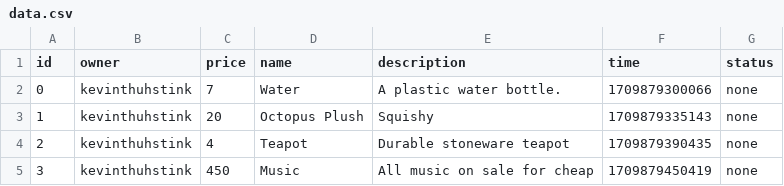
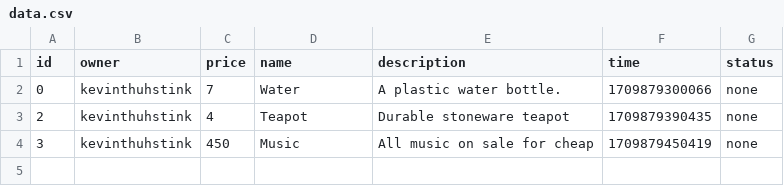
Before and after one commit to kevinthuhstink/my_stuff, a CSV file: Q5 - Development/back-end/data.csv, drawn as a sheet.

```diff
--- a/Q5 - Development/back-end/data.csv
+++ b/Q5 - Development/back-end/data.csv
@@ -2,3 +2,2 @@ id,owner,price,name,description,time,status
 0,kevinthuhstink,7,Water,A plastic water bottle.,1709879300066,none
-1,kevinthuhstink,20,Octopus Plush,Squishy,1709879335143,none
 2,kevinthuhstink,4,Teapot,Durable stoneware teapot,1709879390435,none
```
Also changed, not shown: 5 other files.
